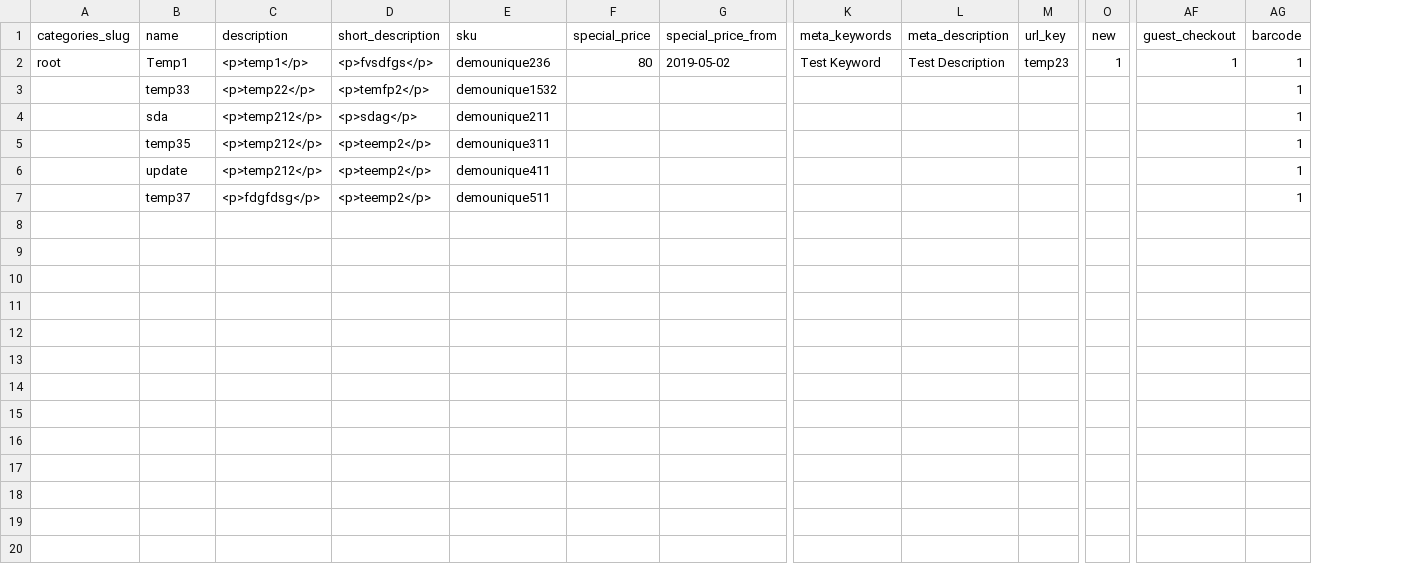
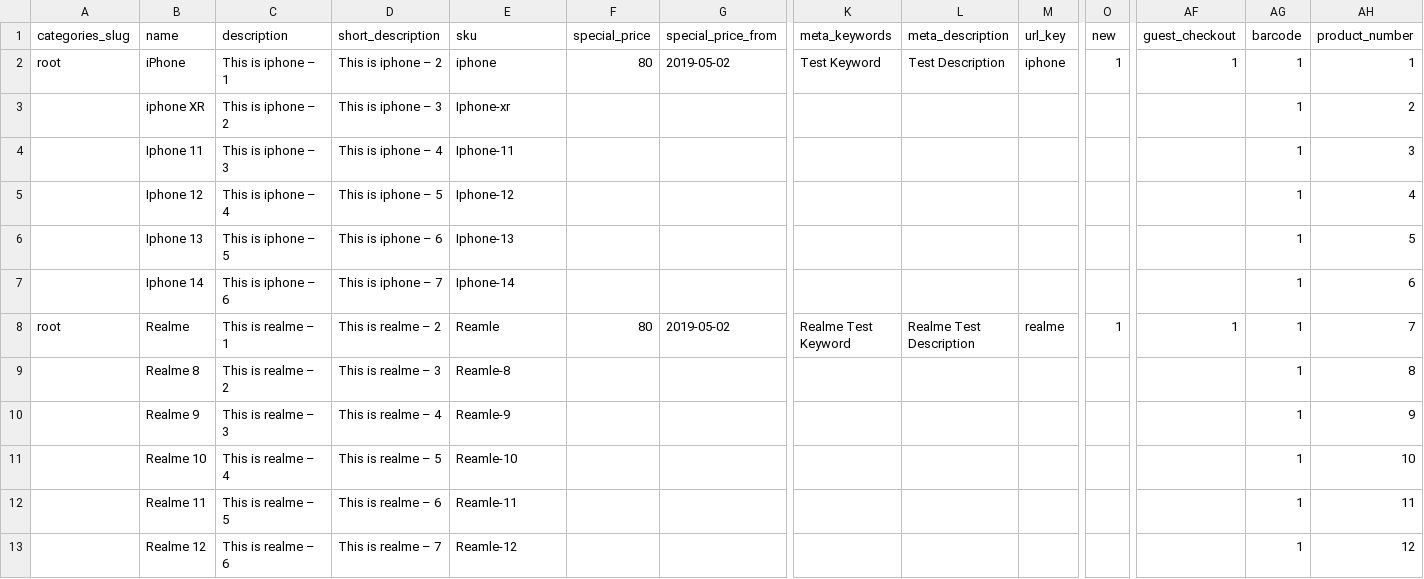
Before and after one commit to bagisto/bagisto-bulk-upload, a CSV file: storage/app/public/downloads/sample-files/bulkconfigurableproductupload.csv, drawn as a sheet; only a part is shown, gaps mark what is left out; addresses are those after the commit; rows hold the shown columns only; the diff names each change by its address in the sheet, - before the commit and + after, or states it on an @@ line.

Commit message:
Fix configurable product import.

```diff
--- a/storage/app/public/downloads/sample-files/bulkconfigurableproductupload.csv
+++ b/storage/app/public/downloads/sample-files/bulkconfigurableproductupload.csv
+column AH (product_number), rows 2-4: 1 | 2 | 3; rows 11-13: 10 | 11 | 12
-B2 (name): Temp1
+B2 (name): iPhone
-C2 (description): <p>temp1</p>
+C2 (description): This is iphone – 1
-D2 (short_description): <p>fvsdfgs</p>
+D2 (short_description): This is iphone – 2
-E2 (sku): demounique236
+E2 (sku): iphone
-M2 (url_key): temp23
+M2 (url_key): iphone
-B3 (name): temp33
+B3 (name): iphone XR
-C3 (description): <p>temp22</p>
+C3 (description): This is iphone – 2
-D3 (short_description): <p>temfp2</p>
+D3 (short_description): This is iphone – 3
-E3 (sku): demounique1532
+E3 (sku): Iphone-xr
-B4 (name): sda
+B4 (name): Iphone 11
-C4 (description): <p>temp212</p>
+C4 (description): This is iphone – 3
-D4 (short_description): <p>sdag</p>
+D4 (short_description): This is iphone – 4
-E4 (sku): demounique211
+E4 (sku): Iphone-11
+row 5:  | Iphone 12 | This is iphone – 4 | This is iphone – 5 | Iphone-12 |  |  |  |  |  |  |  | 1 | 4
+row 6:  | Iphone 13 | This is iphone – 5 | This is iphone – 6 | Iphone-13 |  |  |  |  |  |  |  | 1 | 5
+row 7:  | Iphone 14 | This is iphone – 6 | This is iphone – 7 | Iphone-14 |  |  |  |  |  |  |  | 1 | 6
+row 8: root | Realme | This is realme – 1 | This is realme – 2 | Reamle | 80 | 2019-05-02 | Realme Test Keyword | Realme Test Description | realme | 1 | 1 | 1 | 7
+row 9:  | Realme 8 | This is realme – 2 | This is realme – 3 | Reamle-8 |  |  |  |  |  |  |  | 1 | 8
+row 10:  | Realme 9 | This is realme – 3 | This is realme – 4 | Reamle-9 |  |  |  |  |  |  |  | 1 | 9
-B11 (name): temp35
+B11 (name): Realme 10
-C11 (description): <p>temp212</p>
+C11 (description): This is realme – 4
-D11 (short_description): <p>teemp2</p>
+D11 (short_description): This is realme – 5
-E11 (sku): demounique311
+E11 (sku): Reamle-10
-B12 (name): update
+B12 (name): Realme 11
-C12 (description): <p>temp212</p>
+C12 (description): This is realme – 5
-D12 (short_description): <p>teemp2</p>
+D12 (short_description): This is realme – 6
-E12 (sku): demounique411
+E12 (sku): Reamle-11
-B13 (name): temp37
+B13 (name): Realme 12
-C13 (description): <p>fdgfdsg</p>
+C13 (description): This is realme – 6
-D13 (short_description): <p>teemp2</p>
+D13 (short_description): This is realme – 7
-E13 (sku): demounique511
+E13 (sku): Reamle-12
```
Also changed, not shown: 3 other files.
